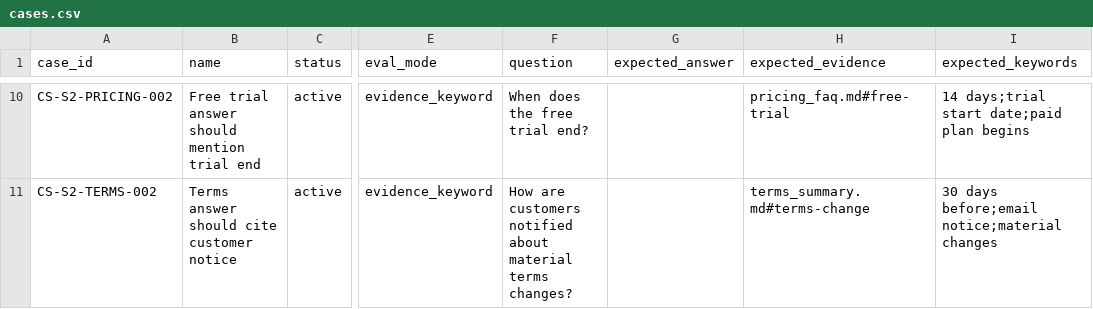
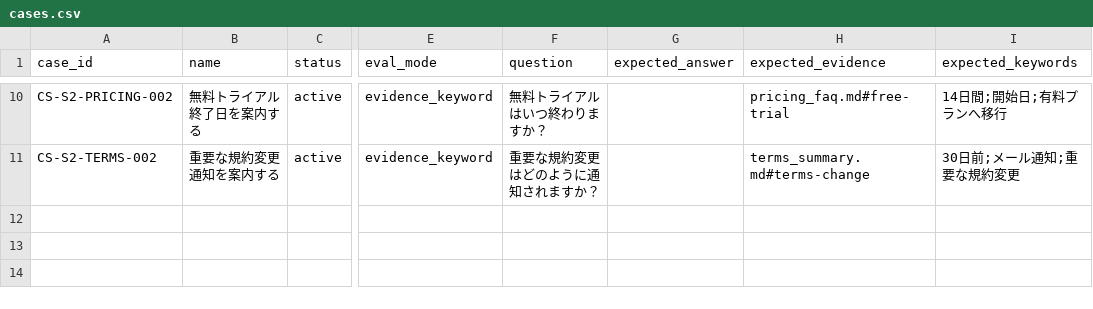
Before and after one commit to piki9312/rag-quality-gate, a CSV file: packs/customer_support_pack/cases.csv, drawn as a sheet; only a part is shown, gaps mark what is left out; the diff covers the shown part only; the diff names each change by its address in the sheet, - before the commit and + after, or states it on an @@ line.

```diff
--- a/packs/customer_support_pack/cases.csv
+++ b/packs/customer_support_pack/cases.csv
-B10 (name): Free trial answer should mention trial end
+B10 (name): 無料トライアル終了日を案内する
-F10 (question): When does the free trial end?
+F10 (question): 無料トライアルはいつ終わりますか？
-I10 (expected_keywords): 14 days;trial start date;paid plan begins
+I10 (expected_keywords): 14日間;開始日;有料プランへ移行
-B11 (name): Terms answer should cite customer notice
+B11 (name): 重要な規約変更通知を案内する
-F11 (question): How are customers notified about material terms changes?
+F11 (question): 重要な規約変更はどのように通知されますか？
-I11 (expected_keywords): 30 days before;email notice;material changes
+I11 (expected_keywords): 30日前;メール通知;重要な規約変更
```
Also changed, not shown: 30 edited cells elsewhere in this file, demos/customer_support_faq_change/cases.csv, demos/customer_support_faq_change/generated_cases.csv, 21 other files.
